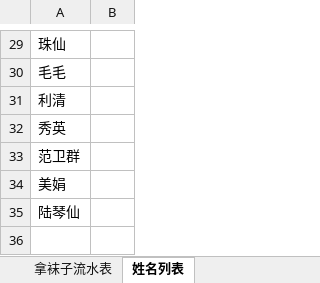
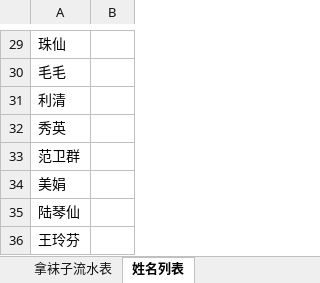
Before and after one commit to waterfy/learngit, an Excel workbook: 袜子流水表V2.xlsx, sheet 姓名列表, drawn as a sheet; only a part is shown, gaps mark what is left out; values as stored, in another font and other column widths than the file's, no borders; the diff names each change by its address in the sheet, - before the commit and + after, or states it on an @@ line.

```diff
--- a/袜子流水表V2.xlsx (sheet 姓名列表)
+++ b/袜子流水表V2.xlsx (sheet 姓名列表)
+row 36: 王玲芬
```
Also changed, not shown: sheet 放袜子流水表, sheet 拿袜子流水表, 1 other file.
